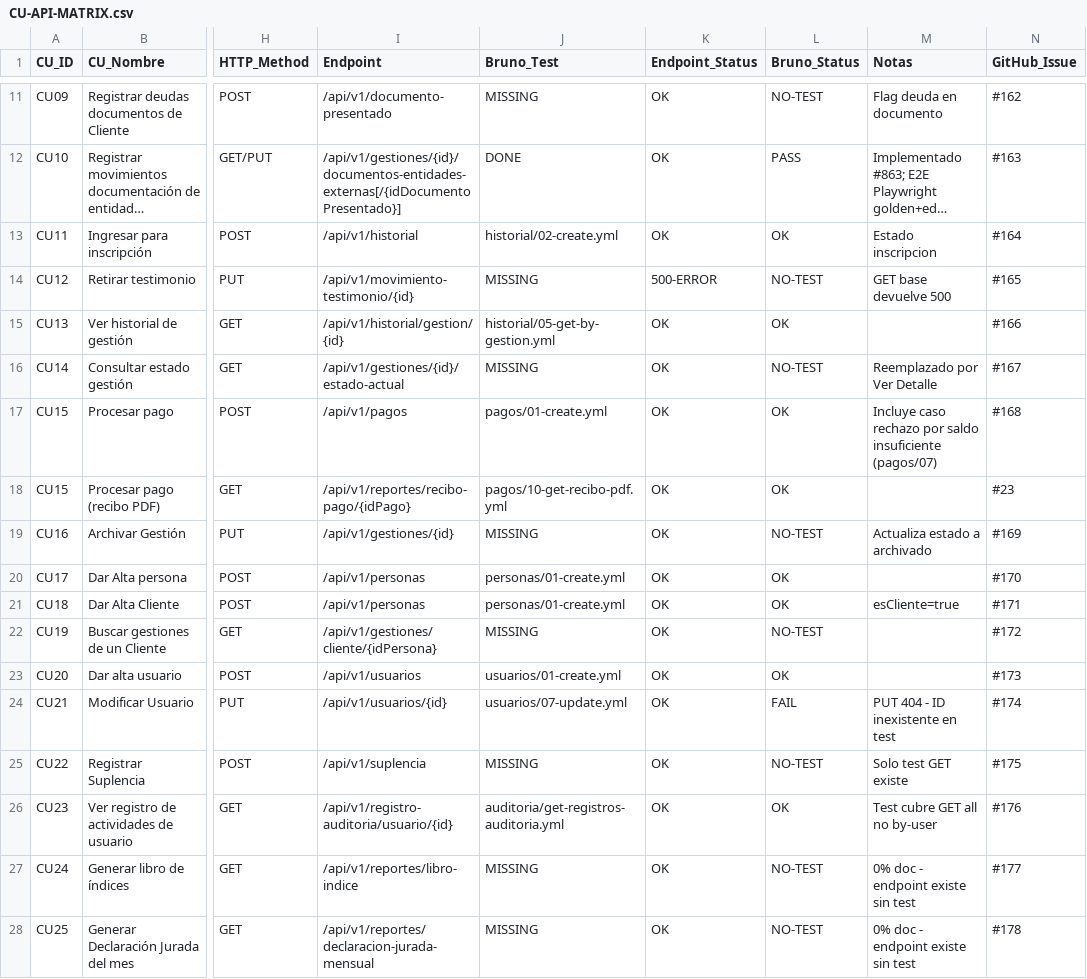
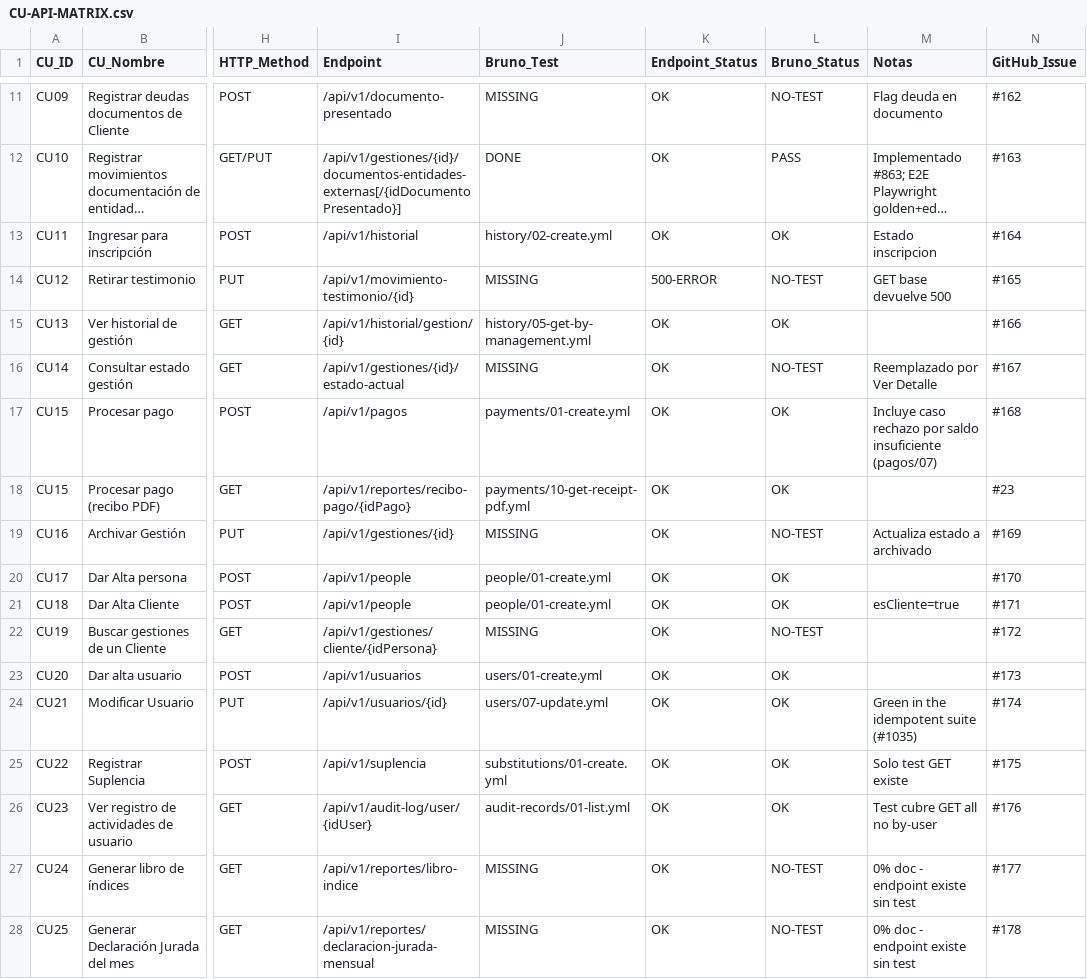
Before and after one commit to matiaspakua/notaire, a CSV file: docs/300-development/303-testing/CU-API-MATRIX.csv, drawn as a sheet; only a part is shown, gaps mark what is left out; long unchanged cells end in …; the diff covers the shown part only; the diff names each change by its address in the sheet, - before the commit and + after, or states it on an @@ line.

```diff
--- a/docs/300-development/303-testing/CU-API-MATRIX.csv
+++ b/docs/300-development/303-testing/CU-API-MATRIX.csv
-J13 (Bruno_Test): historial/02-create.yml
+J13 (Bruno_Test): history/02-create.yml
-J15 (Bruno_Test): historial/05-get-by-gestion.yml
+J15 (Bruno_Test): history/05-get-by-management.yml
-J17 (Bruno_Test): pagos/01-create.yml
+J17 (Bruno_Test): payments/01-create.yml
-J18 (Bruno_Test): pagos/10-get-recibo-pdf.yml
+J18 (Bruno_Test): payments/10-get-receipt-pdf.yml
-I20:I21 (Endpoint): /api/v1/personas
+I20:I21 (Endpoint): /api/v1/people
-J20:J21 (Bruno_Test): personas/01-create.yml
+J20:J21 (Bruno_Test): people/01-create.yml
-J23 (Bruno_Test): usuarios/01-create.yml
+J23 (Bruno_Test): users/01-create.yml
-J24 (Bruno_Test): usuarios/07-update.yml
+J24 (Bruno_Test): users/07-update.yml
-L24 (Bruno_Status): FAIL
+L24 (Bruno_Status): OK
-M24 (Notas): PUT 404 - ID inexistente en test
+M24 (Notas): Green in the idempotent suite (#1035)
-J25 (Bruno_Test): MISSING
+J25 (Bruno_Test): substitutions/01-create.yml
-L25 (Bruno_Status): NO-TEST
+L25 (Bruno_Status): OK
-I26 (Endpoint): /api/v1/registro-auditoria/usuario/{id}
+I26 (Endpoint): /api/v1/audit-log/user/{idUser}
-J26 (Bruno_Test): auditoria/get-registros-auditoria.yml
+J26 (Bruno_Test): audit-records/01-list.yml
```
Also changed, not shown: 81 edited cells elsewhere in this file, 6 other files.
